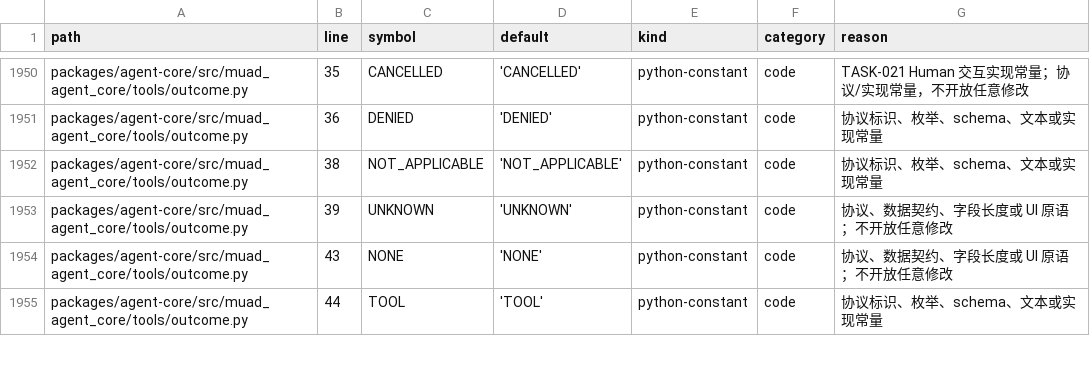
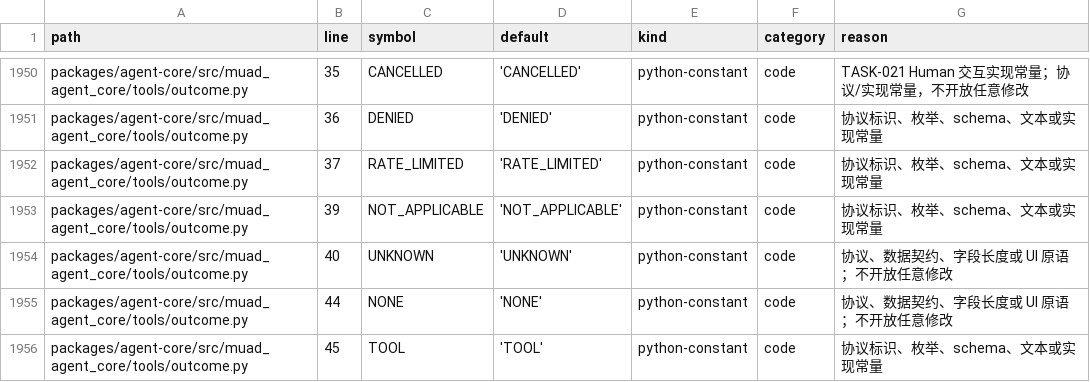
Before and after one commit to Michaelxwb/fluxion-harness, a CSV file: docs/configuration-inventory.csv, drawn as a sheet; only a part is shown, gaps mark what is left out; the diff covers the shown part only.

```diff
--- a/docs/configuration-inventory.csv
+++ b/docs/configuration-inventory.csv
@@ -1951,5 +1951,6 @@ packages/agent-core/src/muad_agent_core/tools/outcome.py,35,CANCELLED,'CANCELLED
 packages/agent-core/src/muad_agent_core/tools/outcome.py,36,DENIED,'DENIED',python-constant,code,协议标识、枚举、schema、文本或实现常量
-packages/agent-core/src/muad_agent_core/tools/outcome.py,38,NOT_APPLICABLE,'NOT_APPLICABLE',python-constant,code,协议标识、枚举、schema、文本或实现常量
-packages/agent-core/src/muad_agent_core/tools/outcome.py,39,UNKNOWN,'UNKNOWN',python-constant,code,协议、数据契约、字段长度或 UI 原语；不开放任意修改
-packages/agent-core/src/muad_agent_core/tools/outcome.py,43,NONE,'NONE',python-constant,code,协议、数据契约、字段长度或 UI 原语；不开放任意修改
-packages/agent-core/src/muad_agent_core/tools/outcome.py,44,TOOL,'TOOL',python-constant,code,协议标识、枚举、schema、文本或实现常量
+packages/agent-core/src/muad_agent_core/tools/outcome.py,37,RATE_LIMITED,'RATE_LIMITED',python-constant,code,协议标识、枚举、schema、文本或实现常量
+packages/agent-core/src/muad_agent_core/tools/outcome.py,39,NOT_APPLICABLE,'NOT_APPLICABLE',python-constant,code,协议标识、枚举、schema、文本或实现常量
+packages/agent-core/src/muad_agent_core/tools/outcome.py,40,UNKNOWN,'UNKNOWN',python-constant,code,协议、数据契约、字段长度或 UI 原语；不开放任意修改
+packages/agent-core/src/muad_agent_core/tools/outcome.py,44,NONE,'NONE',python-constant,code,协议、数据契约、字段长度或 UI 原语；不开放任意修改
+packages/agent-core/src/muad_agent_core/tools/outcome.py,45,TOOL,'TOOL',python-constant,code,协议标识、枚举、schema、文本或实现常量
```
Also changed, not shown: 4 added rows and 56 edited cells elsewhere in this file, 5 other files.
